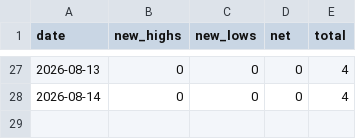
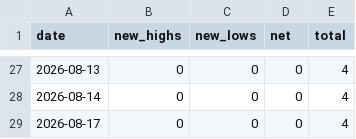
Before and after one commit to pranay29-bit/momentum-alpha-volume-test, a CSV file: data/net_new_highs_history.csv, drawn as a sheet; only a part is shown, gaps mark what is left out.

```diff
--- a/data/net_new_highs_history.csv
+++ b/data/net_new_highs_history.csv
@@ -28 +28,2 @@ date,new_highs,new_lows,net,total
 2026-08-14,0,0,0,4
+2026-08-17,0,0,0,4
```
Also changed, not shown: 8 other files.
